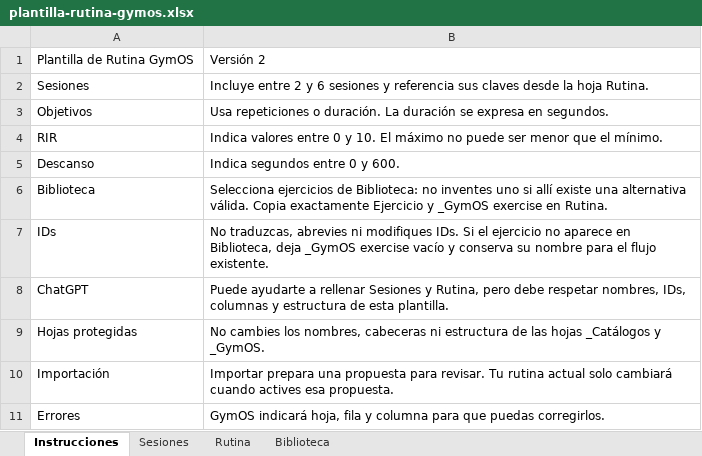
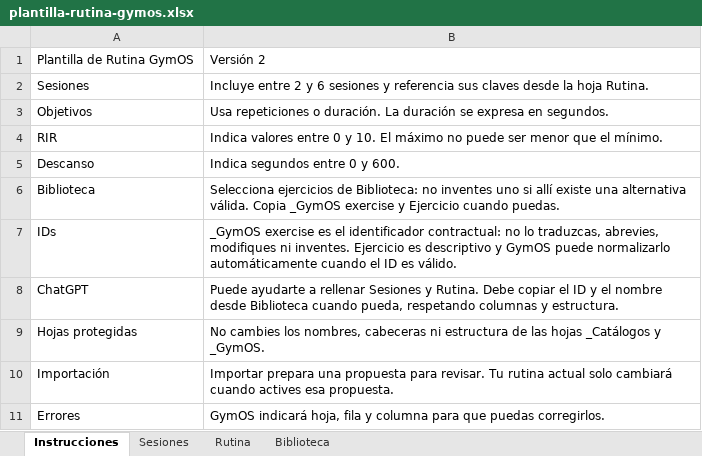
Before and after one commit to apl00028/mi-rutina, an Excel workbook: plantilla-rutina-gymos.xlsx, sheet Instrucciones, drawn as a sheet; values as stored, in another font and other column widths than the file's, no borders; the diff names each change by its address in the sheet, - before the commit and + after, or states it on an @@ line.

Commit message:
Make routine import tolerant to exercise name variants

```diff
--- a/plantilla-rutina-gymos.xlsx (sheet Instrucciones)
+++ b/plantilla-rutina-gymos.xlsx (sheet Instrucciones)
-B6: …válida. Copia exactamente Ejercicio y _GymOS exercise en Rutina.
+B6: …válida. Copia _GymOS exercise y Ejercicio cuando puedas.
-B7: No traduzcas, abrevies ni modifiques IDs. Si el ejercicio no aparece en Biblioteca, deja _GymOS exercise vacío y conserva su nombre para el flujo existente.
+B7: _GymOS exercise es el identificador contractual: no lo traduzcas, abrevies, modifiques ni inventes. Ejercicio es descriptivo y GymOS puede normalizarlo automáticamente cuando el ID es válido.
-B8: …Sesiones y Rutina, pero debe respetar nombres, IDs, columnas y estructura de esta plantilla.
+B8: …Sesiones y Rutina. Debe copiar el ID y el nombre desde Biblioteca cuando pueda, respetando columnas y estructura.
```
Also changed, not shown: 7 other files.
